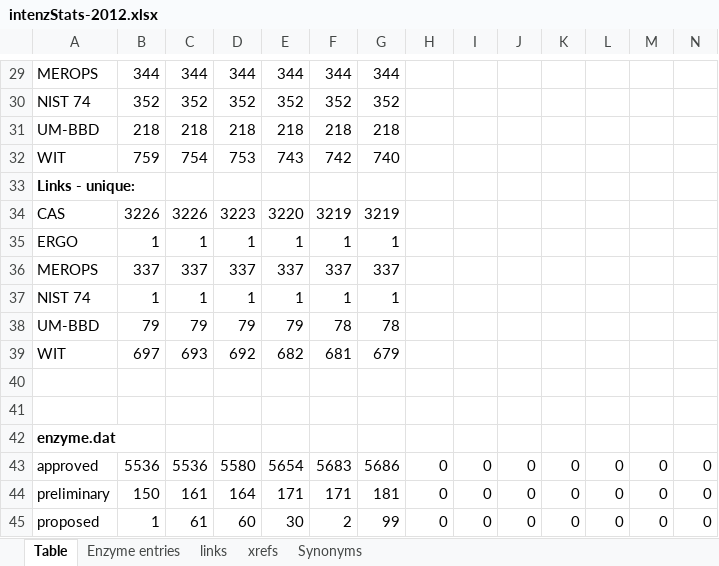
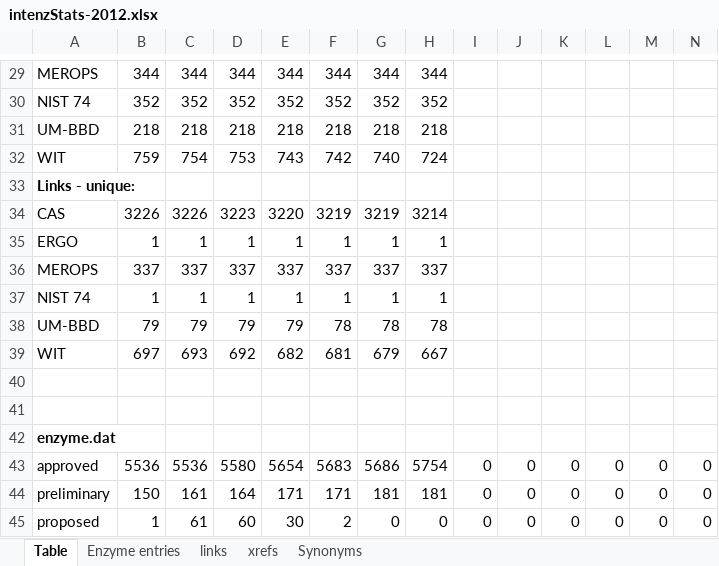
Before and after one commit to uniprot/intenz, an Excel workbook: intenz-database/src/site/resources/statistics/intenzStats-2012.xlsx, sheet Table, drawn as a sheet; only a part is shown, gaps mark what is left out; values as stored, in another font and other column widths than the file's, no borders; the diff covers the shown part only; the diff names each change by its address in the sheet, - before the commit and + after, or states it on an @@ line.

```diff
--- a/intenz-database/src/site/resources/statistics/intenzStats-2012.xlsx (sheet Table)
+++ b/intenz-database/src/site/resources/statistics/intenzStats-2012.xlsx (sheet Table)
-H29: (empty)
+H29: 344
-H30: (empty)
+H30: 352
-H31: (empty)
+H31: 218
-H32: (empty)
+H32: 724
-H34: (empty)
+H34: 3214
-H35: (empty)
+H35: 1
-H36: (empty)
+H36: 337
-H37: (empty)
+H37: 1
-H38: (empty)
+H38: 78
-H39: (empty)
+H39: 667
-H43: 0
+H43: 5754
-H44: 0
+H44: 181
-G45: 99
+G45: 0
```
Also changed, not shown: 21 edited cells elsewhere in this sheet, charts or pictures, 1 other file.
